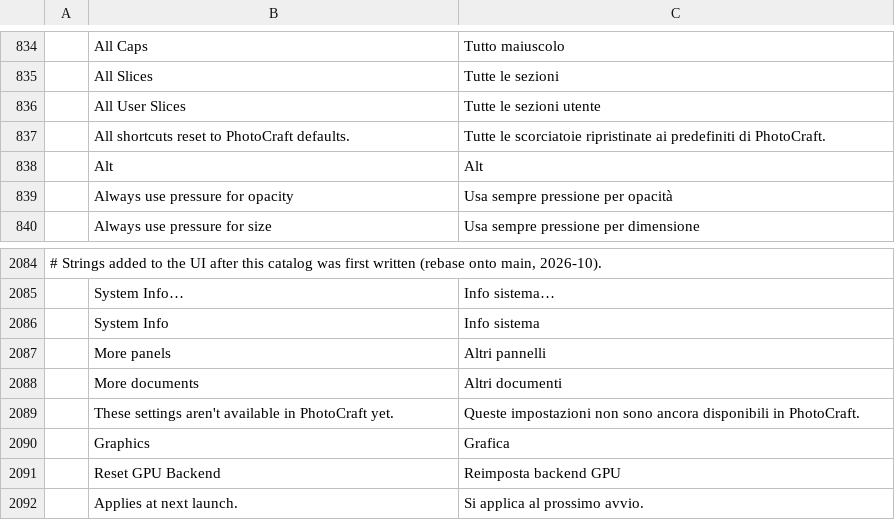
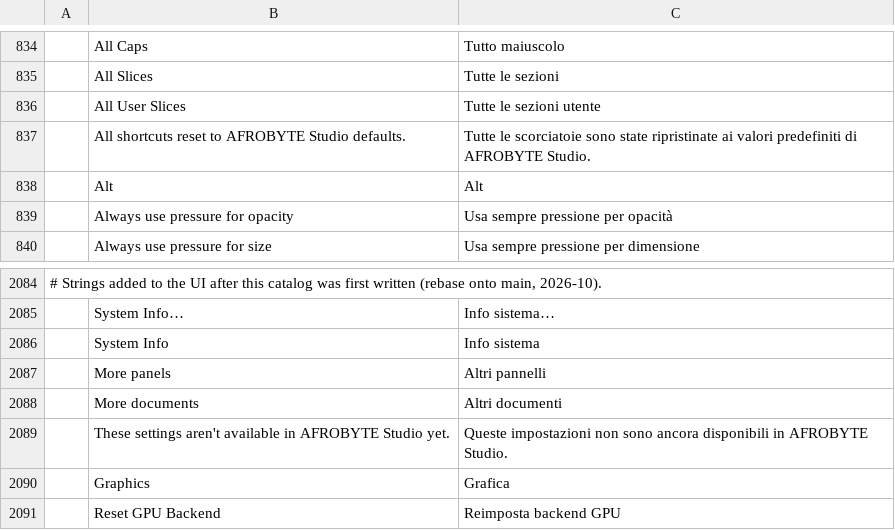
Before and after one commit to afroBYTELtd/photocraft, a TSV file: crates/ui-egui/src/i18n/it.tsv, drawn as a sheet; only a part is shown, gaps mark what is left out; the shorter side is filled out with more unchanged rows; removed rows and columns are numbered as before the commit, all else as after; the diff names each change by its address in the sheet, - before the commit and + after, or states it on an @@ line.

```diff
--- a/crates/ui-egui/src/i18n/it.tsv
+++ b/crates/ui-egui/src/i18n/it.tsv
-row 837:  | All shortcuts reset to PhotoCraft defaults. | Tutte le scorciatoie ripristinate ai predefiniti di PhotoCraft.
+row 837:  | All shortcuts reset to AFROBYTE Studio defaults. | Tutte le scorciatoie sono state ripristinate ai valori predefiniti di AFROBYTE Studio.
-row 2089:  | These settings aren't available in PhotoCraft yet. | Queste impostazioni non sono ancora disponibili in PhotoCraft.
+row 2089:  | These settings aren't available in AFROBYTE Studio yet. | Queste impostazioni non sono ancora disponibili in AFROBYTE Studio.
```
Also changed, not shown: crates/ui-egui/src/i18n/de.tsv, crates/ui-egui/src/i18n/hu.tsv, 18 other files.
